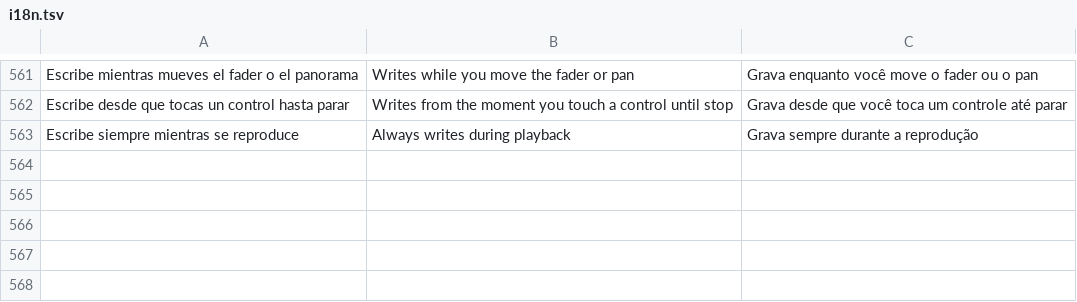
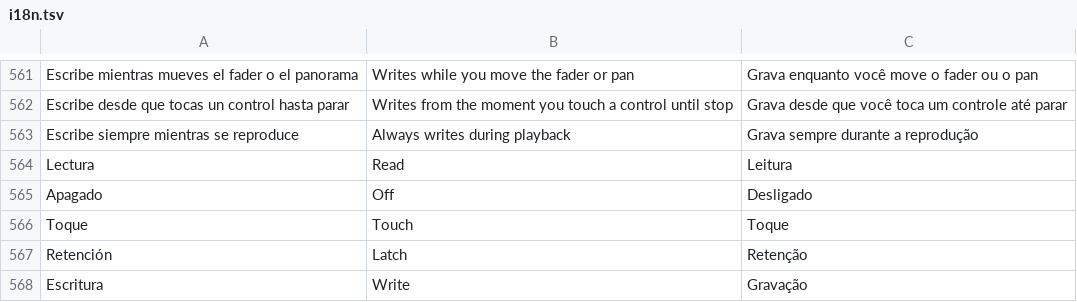
Before and after one commit to quantexpy69/quantumdaw, a TSV file: crates/app/src/i18n.tsv, drawn as a sheet; only a part is shown, gaps mark what is left out.

Commit message:
Quantum DAW 0.5.1
Mixer
- Los modos de automatización se muestran en español: Lectura,
  Apagado, Toque, Retención y Escritura (en inglés siguen siendo Read,
  Off, Touch, Latch y Write; en portugués Leitura, Desligado, Toque,
  Retenção y Gravação). Los colores no cambian.

```diff
--- a/crates/app/src/i18n.tsv
+++ b/crates/app/src/i18n.tsv
@@ -563 +563,6 @@ Escribe desde que tocas un control hasta parar	Writes from the moment you touch
 Escribe siempre mientras se reproduce	Always writes during playback	Grava sempre durante a reprodução
+Lectura	Read	Leitura
+Apagado	Off	Desligado
+Toque	Touch	Toque
+Retención	Latch	Retenção
+Escritura	Write	Gravação
```
Also changed, not shown: 7 other files.
